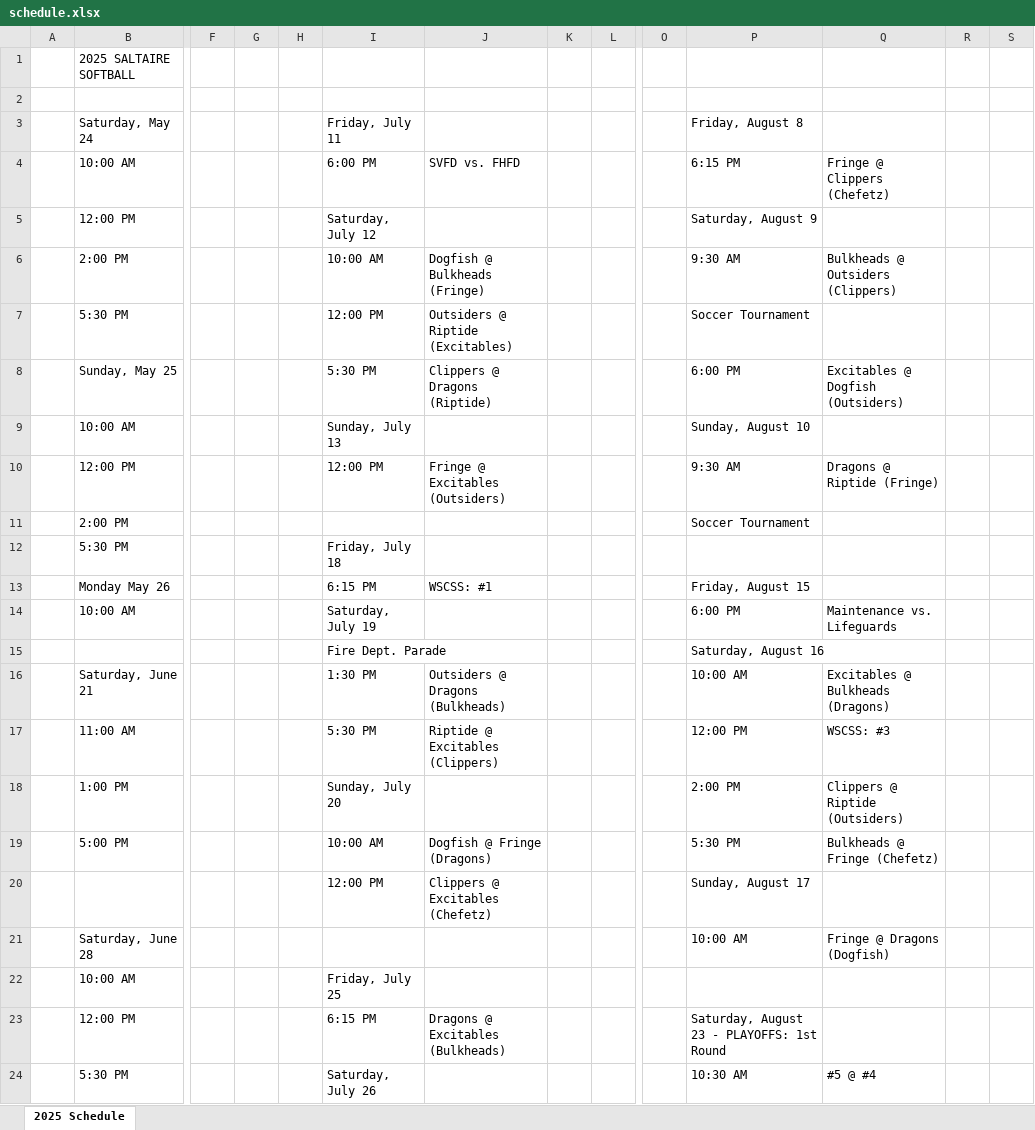
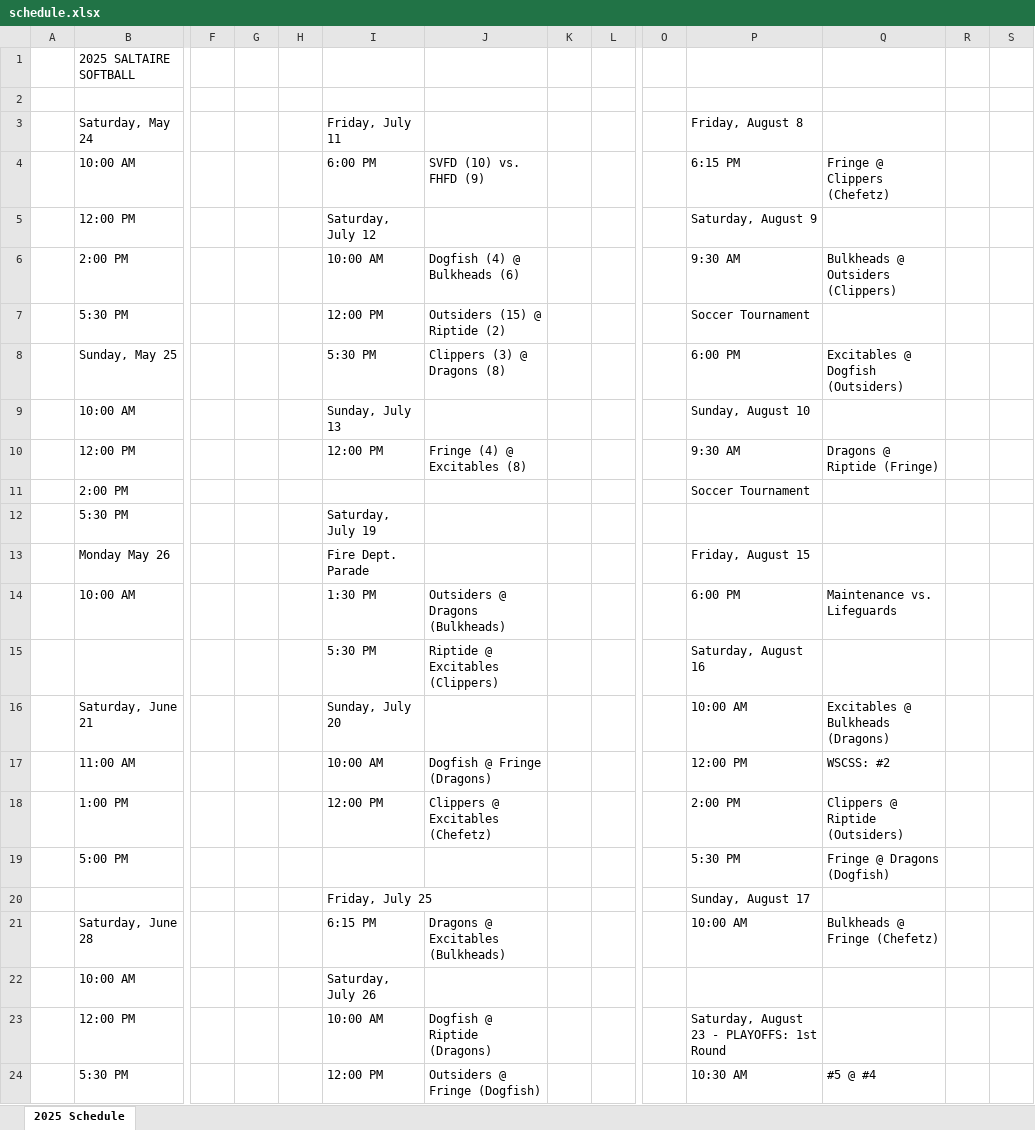
Before and after one commit to JackChefetz/2025_Saltaire_Softball, an Excel workbook: schedule/schedule.xlsx, sheet 2025 Schedule, drawn as a sheet; only a part is shown, gaps mark what is left out; values as stored, in another font and other column widths than the file's, no cell formats; removed rows and columns are numbered as before the commit, all else as after; rows hold the shown columns only; the diff covers the shown part only; the diff names each change by its address in the sheet, - before the commit and + after, or states it on an @@ line.

```diff
--- a/schedule/schedule.xlsx (sheet 2025 Schedule)
+++ b/schedule/schedule.xlsx (sheet 2025 Schedule)
-J4: SVFD vs. FHFD
+J4: SVFD (10) vs. FHFD (9)
-J6: Dogfish @ Bulkheads (Fringe)
+J6: Dogfish (4) @ Bulkheads (6)
-J7: Outsiders @ Riptide (Excitables)
+J7: Outsiders (15) @ Riptide (2)
-J8: Clippers @ Dragons (Riptide)
+J8: Clippers (3) @ Dragons (8)
-J10: Fringe @ Excitables (Outsiders)
+J10: Fringe (4) @ Excitables (8)
-I12: Friday, July 18
+I12: Saturday, July 19
-I13: 6:15 PM
+I13: Fire Dept. Parade
-J13: WSCSS: #1
+J13: (empty)
-I14: Saturday, July 19
+I14: 1:30 PM
-J14: (empty)
+J14: Outsiders @ Dragons (Bulkheads)
-row 15:  |  |  |  |  | Fire Dept. Parade |  |  |  |  | Saturday, August 16
+row 15:  |  |  |  |  | 5:30 PM | Riptide @ Excitables (Clippers) |  |  |  | Saturday, August 16
-I16: 1:30 PM
+I16: Sunday, July 20
-J16: Outsiders @ Dragons (Bulkheads)
+J16: (empty)
-I17: 5:30 PM
+I17: 10:00 AM
-J17: Riptide @ Excitables (Clippers)
+J17: Dogfish @ Fringe (Dragons)
-Q17: WSCSS: #3
+Q17: WSCSS: #2
-I18: Sunday, July 20
+I18: 12:00 PM
-J18: (empty)
+J18: Clippers @ Excitables (Chefetz)
-I19: 10:00 AM
+I19: (empty)
-J19: Dogfish @ Fringe (Dragons)
+J19: (empty)
-Q19: Bulkheads @ Fringe (Chefetz)
+Q19: Fringe @ Dragons (Dogfish)
-row 20:  |  |  |  |  | 12:00 PM | Clippers @ Excitables (Chefetz) |  |  |  | Sunday, August 17
-row 21:  | Saturday, June 28 |  |  |  |  |  |  |  |  | 10:00 AM | Fringe @ Dragons (Dogfish)
+row 20:  |  |  |  |  | Friday, July 25 |  |  |  |  | Sunday, August 17
+row 21:  | Saturday, June 28 |  |  |  | 6:15 PM | Dragons @ Excitables (Bulkheads) |  |  |  | 10:00 AM | Bulkheads @ Fringe (Chefetz)
-I22: Friday, July 25
+I22: Saturday, July 26
-I23: 6:15 PM
+I23: 10:00 AM
-J23: Dragons @ Excitables (Bulkheads)
+J23: Dogfish @ Riptide (Dragons)
-I24: Saturday, July 26
+I24: 12:00 PM
-J24: (empty)
+J24: Outsiders @ Fringe (Dogfish)
```
Also changed, not shown: 10 added rows, 10 removed rows and 28 edited cells elsewhere in this sheet, cell formats, home_runs/hr.xlsx, 6 other files.
